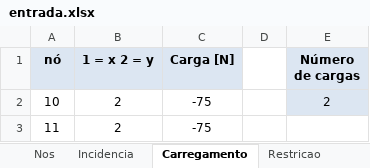
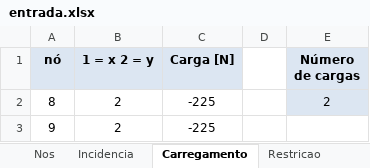
Before and after one commit to zMendes/TermoSol, an Excel workbook: entrada.xlsx, sheet Carregamento, drawn as a sheet; values as stored, in another font and other column widths than the file's, no borders; removed rows and columns are numbered as before the commit, all else as after; the diff names each change by its address in the sheet, - before the commit and + after, or states it on an @@ line.

```diff
--- a/entrada.xlsx (sheet Carregamento)
+++ b/entrada.xlsx (sheet Carregamento)
-A2 (nó): 10
+A2 (nó): 8
-C2 (Carga [N]): -75
+C2 (Carga [N]): -225
-row 3: 11 | 2 | -75
+row 3: 9 | 2 | -225
```
Also changed, not shown: sheet Incidencia, sheet Nos, sheet Restricao, 8 other files.
